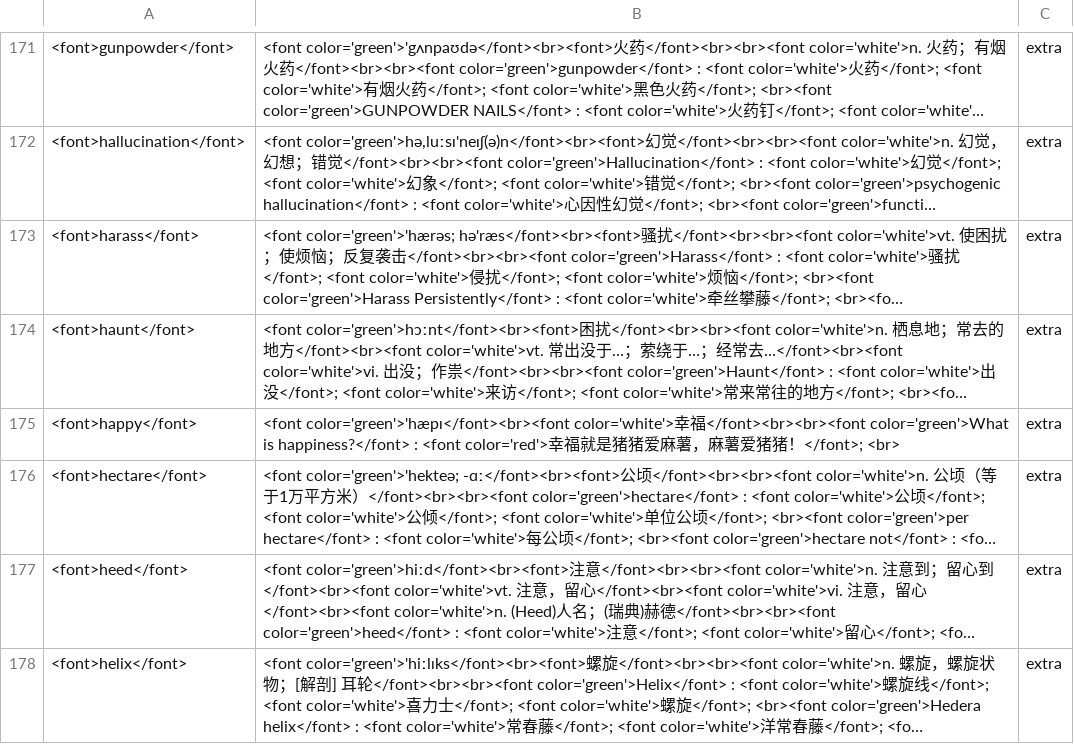
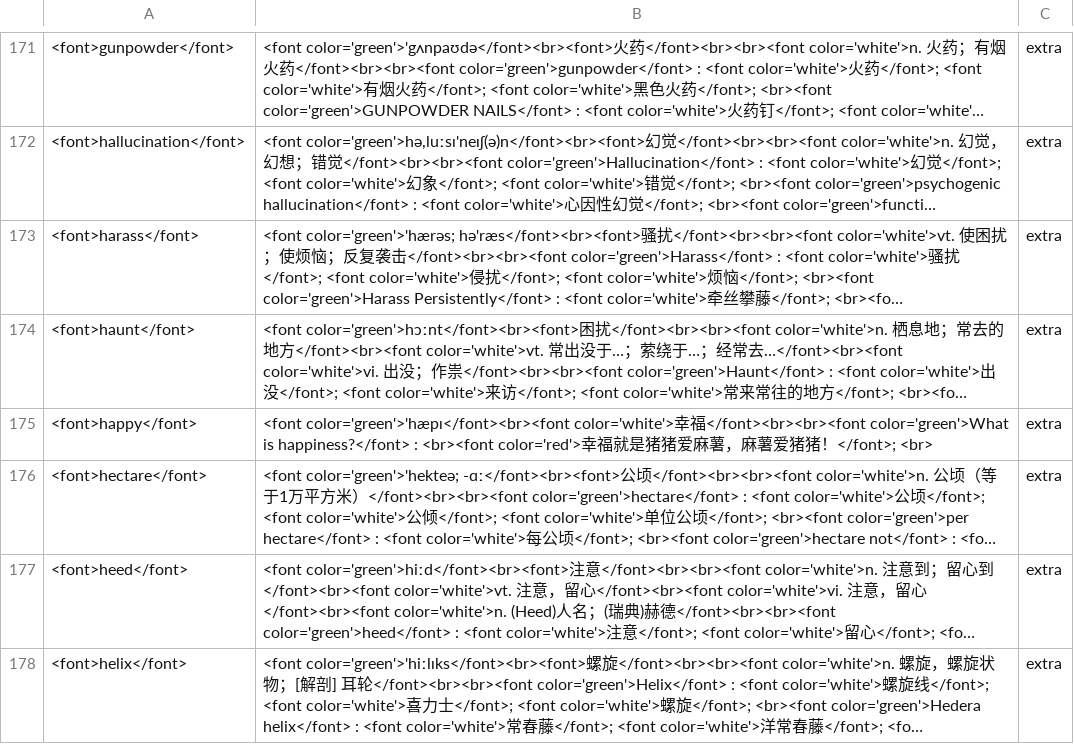
Before and after one commit to RepoCastle/wordmemo, a CSV file: csv/extra.20140823.csv, drawn as a sheet; only a part is shown, gaps mark what is left out; long unchanged cells end in …; the diff names each change by its address in the sheet, - before the commit and + after, or states it on an @@ line.

Commit message:
Update extra.20140823.csv

```diff
--- a/csv/extra.20140823.csv
+++ b/csv/extra.20140823.csv
-B175: …happiness?</font> : <font color='red'>幸…
+B175: …happiness?</font> : <br><font color='red'>幸…
```
